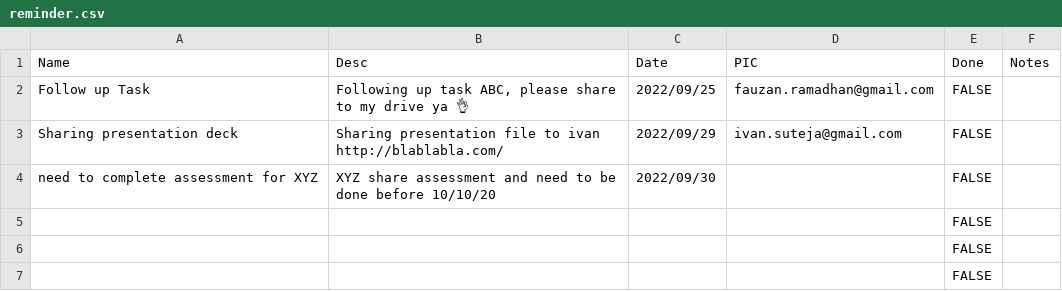
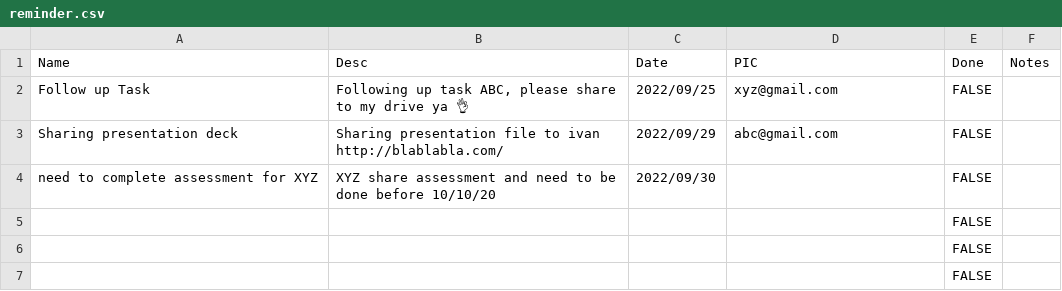
Before and after one commit to hamdimuzakkiy/reminder, a CSV file: reminder.csv, drawn as a sheet; only a part is shown.

Commit message:
Update reminder.csv

```diff
--- a/reminder.csv
+++ b/reminder.csv
@@ -1,4 +1,4 @@
 Name,Desc,Date,PIC,Done,Notes
-Follow up Task,"Following up task ABC, please share to my drive ya 👌",2022/09/25,fauzan.ramadhan@gmail.com,FALSE,
-Sharing presentation deck,Sharing presentation file to ivan http://blablabla.com/,2022/09/29,ivan.suteja@gmail.com,FALSE,
+Follow up Task,"Following up task ABC, please share to my drive ya 👌",2022/09/25,xyz@gmail.com,FALSE,
+Sharing presentation deck,Sharing presentation file to ivan http://blablabla.com/,2022/09/29,abc@gmail.com,FALSE,
 need to complete assessment for XYZ,XYZ share assessment and need to be done before 10/10/20,2022/09/30,,FALSE,
```
